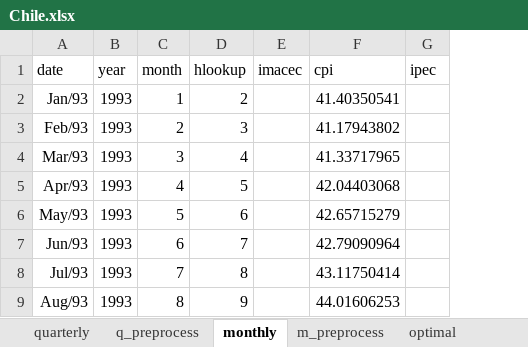
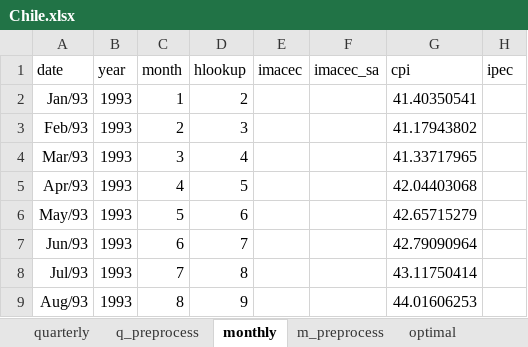
Before and after one commit to ricardomayerb/forecastmix, an Excel workbook: data/edd_exercises/2018_exercise_2/Chile.xlsx, sheet monthly, drawn as a sheet; only a part is shown; values as stored, in another font and other column widths than the file's, no borders; the diff names each change by its address in the sheet, - before the commit and + after, or states it on an @@ line.

```diff
--- a/data/edd_exercises/2018_exercise_2/Chile.xlsx (sheet monthly)
+++ b/data/edd_exercises/2018_exercise_2/Chile.xlsx (sheet monthly)
+column F (imacec_sa), empty
```
Also changed, not shown: sheet crec_mensuales, formulas that keep their value, 5 other files.
